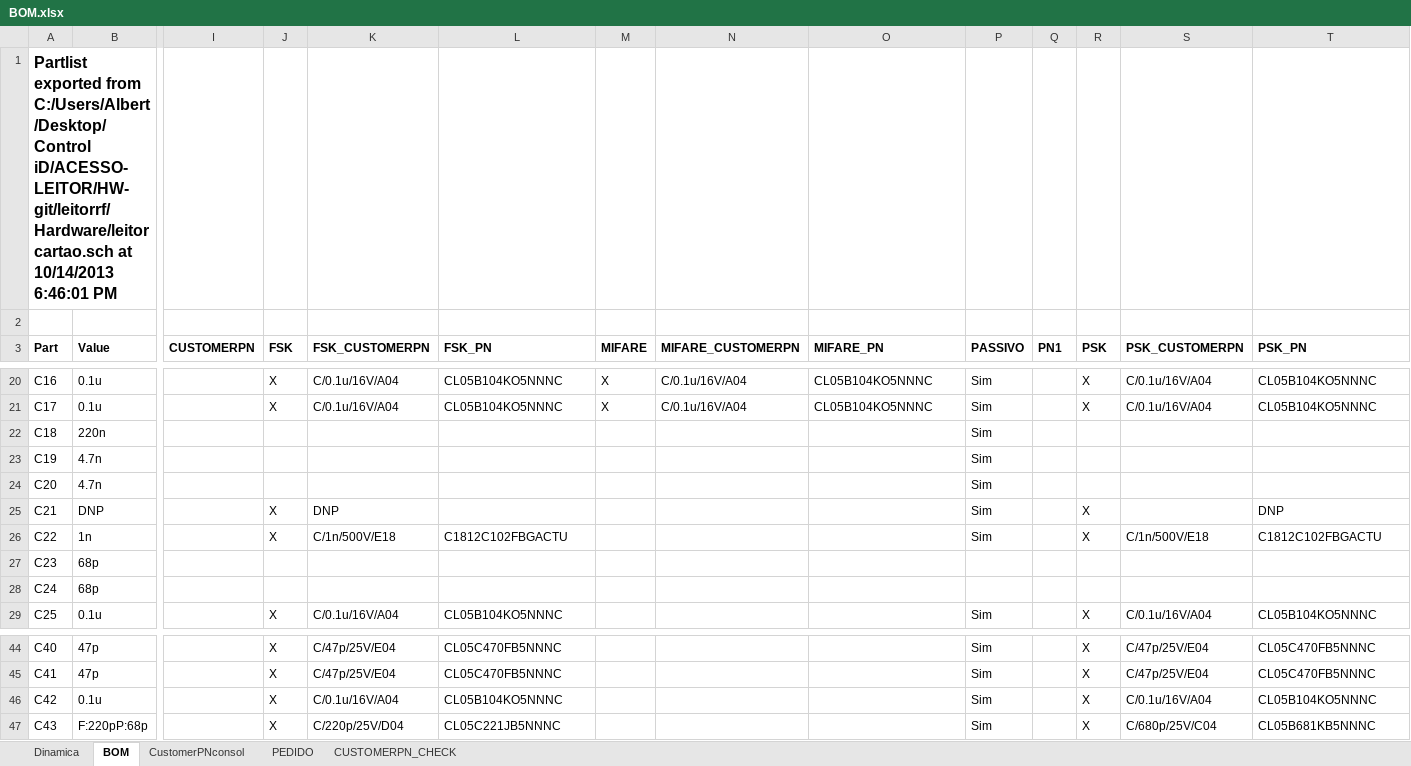
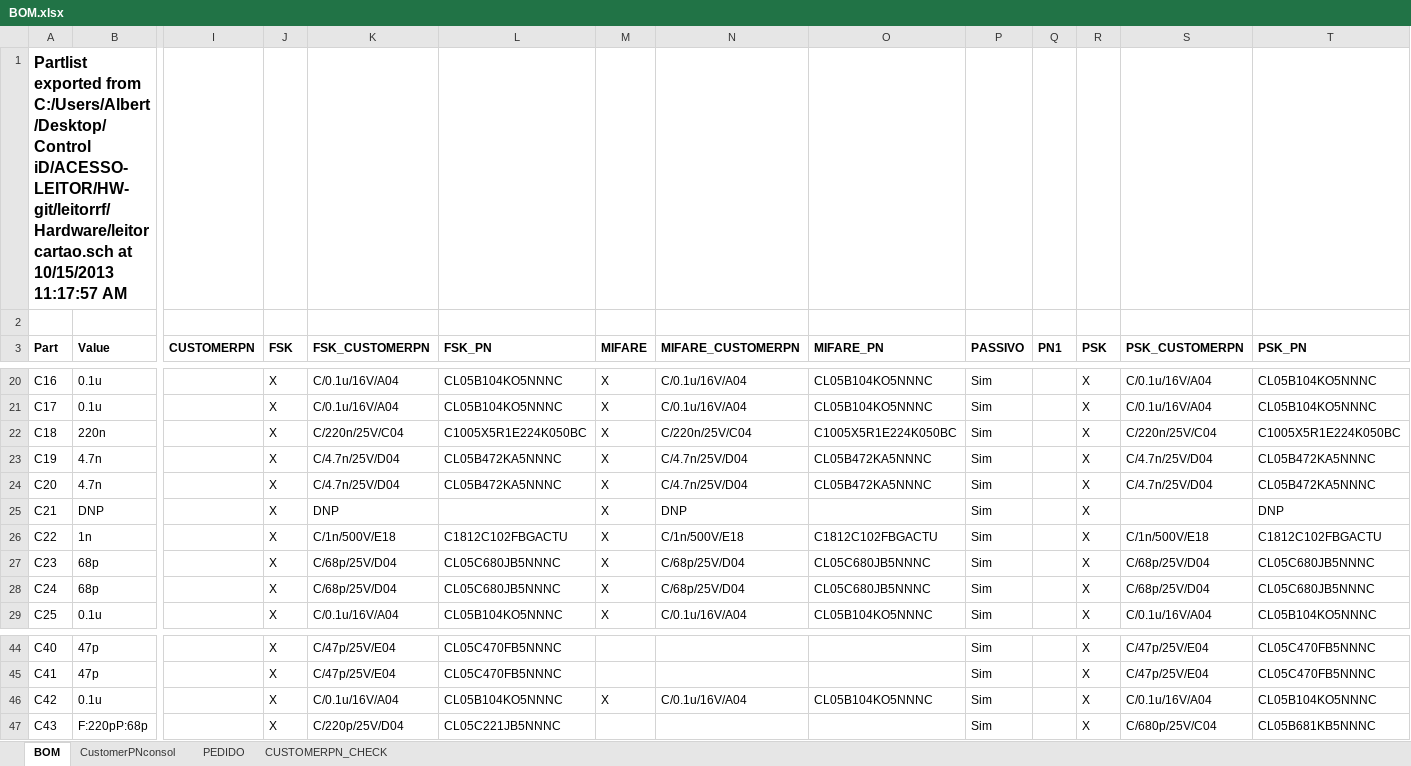
Before and after one commit to ErikMiyoshi-CiD/test, an Excel workbook: Hardware/BOMv2/BOM.xlsx, sheet BOM, drawn as a sheet; only a part is shown, gaps mark what is left out; values as stored, in another font and other column widths than the file's, no borders; the diff covers the shown part only; the diff names each change by its address in the sheet, - before the commit and + after, or states it on an @@ line.

```diff
--- a/Hardware/BOMv2/BOM.xlsx (sheet BOM)
+++ b/Hardware/BOMv2/BOM.xlsx (sheet BOM)
-sheet tab: Dinamica
-A1 (Part): …iD/ACESSO-LEITOR/HW-git/leitorrf/Hardware/leitorcartao.sch at 10/14/2013 6:46:01 PM
+A1 (Part): …iD/ACESSO-LEITOR/HW-git/leitorrf/Hardware/leitorcartao.sch at 10/15/2013 11:17:57 AM
-J22:J24 (FSK): (empty)
+J22:J24 (FSK): X
-K22 (FSK_CUSTOMERPN): (empty)
+K22 (FSK_CUSTOMERPN): C/220n/25V/C04
-L22 (FSK_PN): (empty)
+L22 (FSK_PN): C1005X5R1E224K050BC
-M22:M29 (MIFARE): (empty)
+M22:M29 (MIFARE): X
-N22 (MIFARE_CUSTOMERPN): (empty)
+N22 (MIFARE_CUSTOMERPN): C/220n/25V/C04
-O22 (MIFARE_PN): (empty)
+O22 (MIFARE_PN): C1005X5R1E224K050BC
-R22:R24 (PSK): (empty)
+R22:R24 (PSK): X
-S22 (PSK_CUSTOMERPN): (empty)
+S22 (PSK_CUSTOMERPN): C/220n/25V/C04
-T22 (PSK_PN): (empty)
+T22 (PSK_PN): C1005X5R1E224K050BC
-K23:K24 (FSK_CUSTOMERPN): (empty)
+K23:K24 (FSK_CUSTOMERPN): C/4.7n/25V/D04
-L23:L24 (FSK_PN): (empty)
+L23:L24 (FSK_PN): CL05B472KA5NNNC
-N23:N24 (MIFARE_CUSTOMERPN): (empty)
+N23:N24 (MIFARE_CUSTOMERPN): C/4.7n/25V/D04
-O23:O24 (MIFARE_PN): (empty)
+O23:O24 (MIFARE_PN): CL05B472KA5NNNC
-S23:S24 (PSK_CUSTOMERPN): (empty)
+S23:S24 (PSK_CUSTOMERPN): C/4.7n/25V/D04
-T23:T24 (PSK_PN): (empty)
+T23:T24 (PSK_PN): CL05B472KA5NNNC
-N25 (MIFARE_CUSTOMERPN): (empty)
+N25 (MIFARE_CUSTOMERPN): DNP
-N26 (MIFARE_CUSTOMERPN): (empty)
+N26 (MIFARE_CUSTOMERPN): C/1n/500V/E18
-O26 (MIFARE_PN): (empty)
+O26 (MIFARE_PN): C1812C102FBGACTU
-J27:J28 (FSK): (empty)
+J27:J28 (FSK): X
-K27:K28 (FSK_CUSTOMERPN): (empty)
+K27:K28 (FSK_CUSTOMERPN): C/68p/25V/D04
-L27:L28 (FSK_PN): (empty)
+L27:L28 (FSK_PN): CL05C680JB5NNNC
-N27:N28 (MIFARE_CUSTOMERPN): (empty)
+N27:N28 (MIFARE_CUSTOMERPN): C/68p/25V/D04
-O27:O28 (MIFARE_PN): (empty)
+O27:O28 (MIFARE_PN): CL05C680JB5NNNC
-P27:P28 (PASSIVO): (empty)
+P27:P28 (PASSIVO): Sim
-R27:R28 (PSK): (empty)
+R27:R28 (PSK): X
-S27:S28 (PSK_CUSTOMERPN): (empty)
+S27:S28 (PSK_CUSTOMERPN): C/68p/25V/D04
-T27:T28 (PSK_PN): (empty)
+T27:T28 (PSK_PN): CL05C680JB5NNNC
-N29 (MIFARE_CUSTOMERPN): (empty)
+N29 (MIFARE_CUSTOMERPN): C/0.1u/16V/A04
-O29 (MIFARE_PN): (empty)
+O29 (MIFARE_PN): CL05B104KO5NNNC
-M46 (MIFARE): (empty)
+M46 (MIFARE): X
-N46 (MIFARE_CUSTOMERPN): (empty)
+N46 (MIFARE_CUSTOMERPN): C/0.1u/16V/A04
-O46 (MIFARE_PN): (empty)
+O46 (MIFARE_PN): CL05B104KO5NNNC
```
Also changed, not shown: 160 edited cells elsewhere in this sheet, sheet CustomerPNconsol, sheet PEDIDO, sheet CUSTOMERPN_CHECK, 1 other file.
